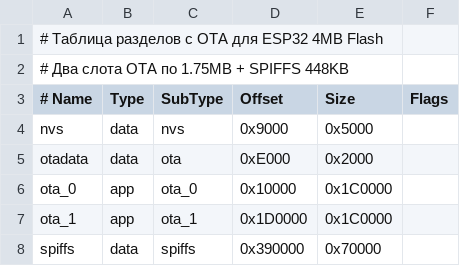
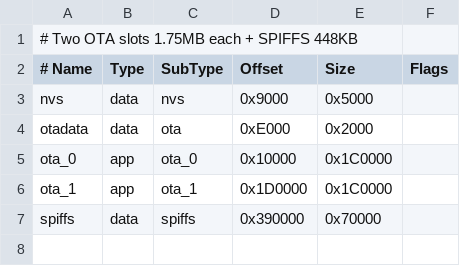
Before and after one commit to oSkrobuk/infiniti-qx50-j55-monitoring, a CSV file: partitions.csv, drawn as a sheet.

```diff
--- a/partitions.csv
+++ b/partitions.csv
@@ -1,3 +1,2 @@
-# Таблица разделов с OTA для ESP32 4MB Flash
-# Два слота OTA по 1.75MB + SPIFFS 448KB
+# Two OTA slots 1.75MB each + SPIFFS 448KB
 # Name,   Type, SubType,  Offset,   Size,    Flags
```
Also changed, not shown: 4 other files.
